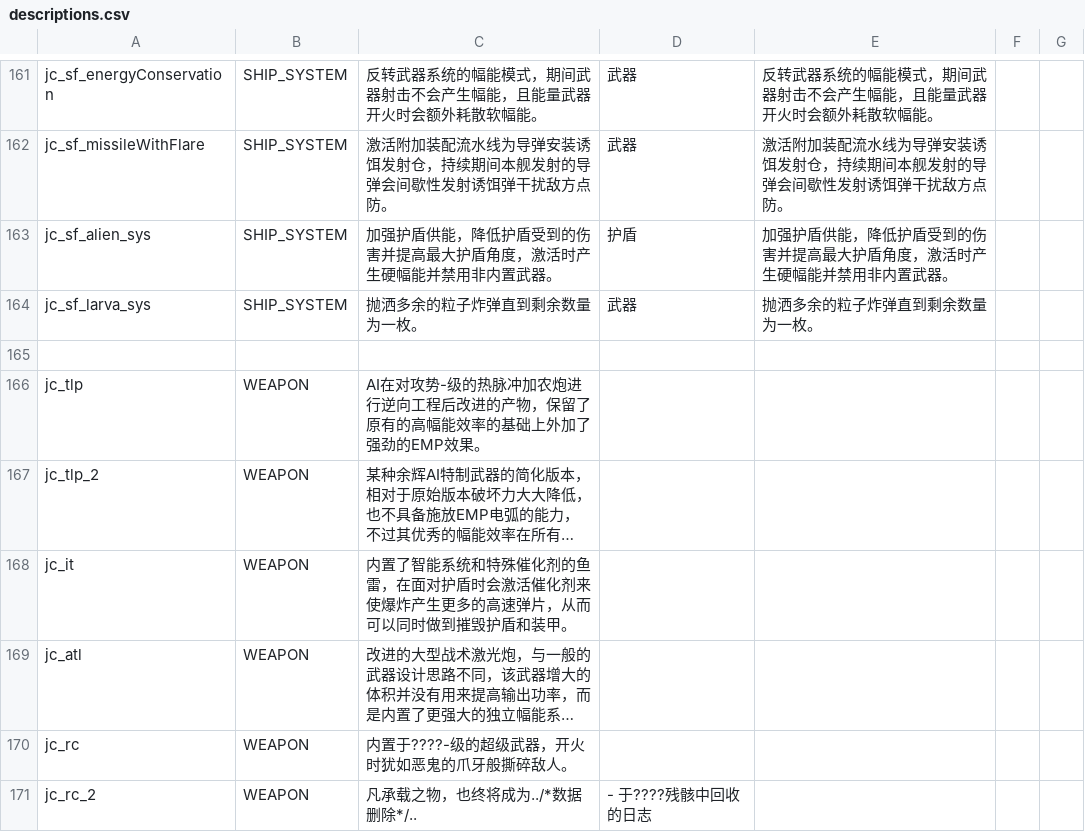
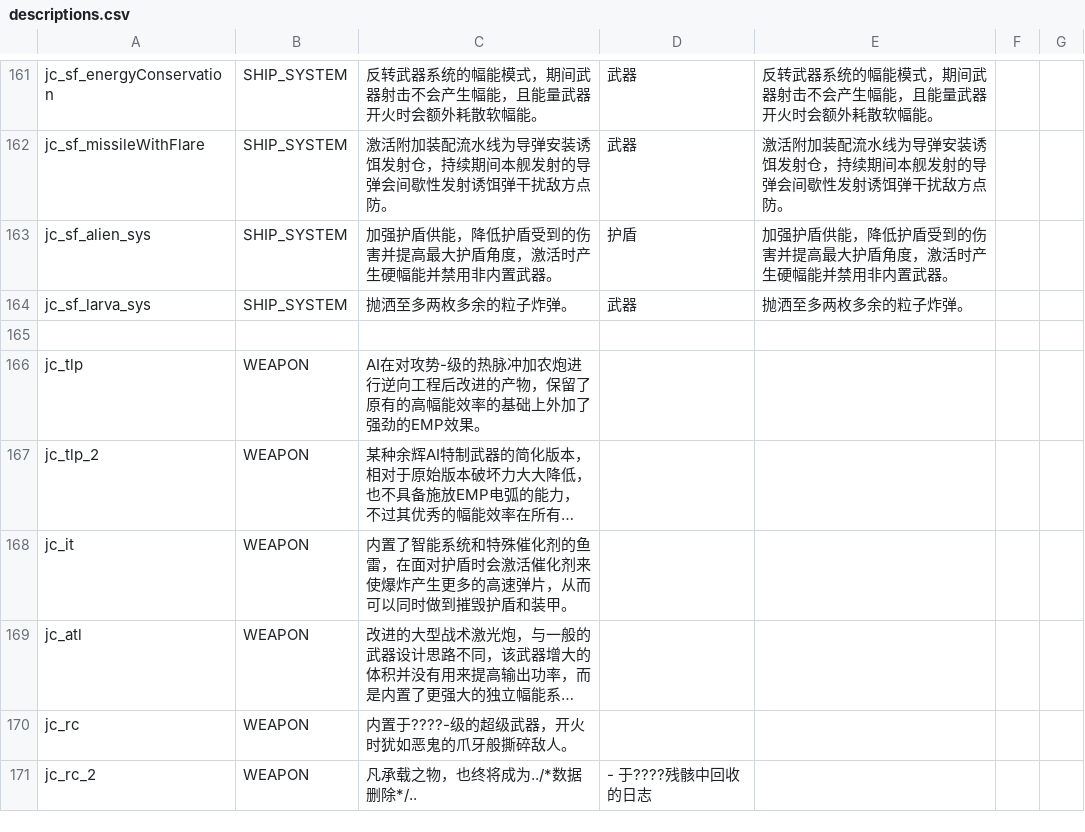
Before and after one commit to JCan2233/SF, a CSV file: data/strings/descriptions.csv, drawn as a sheet; only a part is shown, gaps mark what is left out; long unchanged cells end in ….

```diff
--- a/data/strings/descriptions.csv
+++ b/data/strings/descriptions.csv
@@ -231,3 +231,3 @@ jc_sf_missileWithFlare,SHIP_SYSTEM,激活附加装配流水线为导弹安装诱
 jc_sf_alien_sys,SHIP_SYSTEM,加强护盾供能，降低护盾受到的伤害并提高最大护盾角度，激活时产生硬幅能并禁用非内置武器。,护盾,加强护盾供能，降低护盾受到的伤害并提高最大护盾角度，激活时产生硬幅能并禁用非内置武器。,,
-jc_sf_larva_sys,SHIP_SYSTEM,抛洒多余的粒子炸弹直到剩余数量为一枚。,武器,抛洒多余的粒子炸弹直到剩余数量为一枚。,,
+jc_sf_larva_sys,SHIP_SYSTEM,抛洒至多两枚多余的粒子炸弹。,武器,抛洒至多两枚多余的粒子炸弹。,,
 ,,,,,,
```
Also changed, not shown: data/hullmods/hull_mods.csv, data/weapons/weapon_data.csv, 5 other files.
